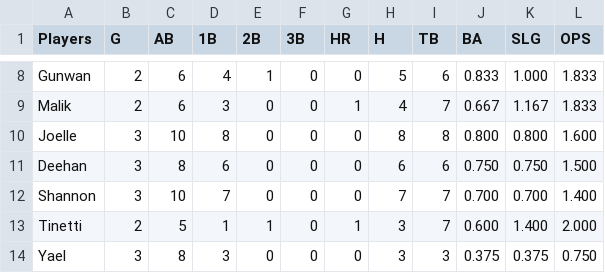
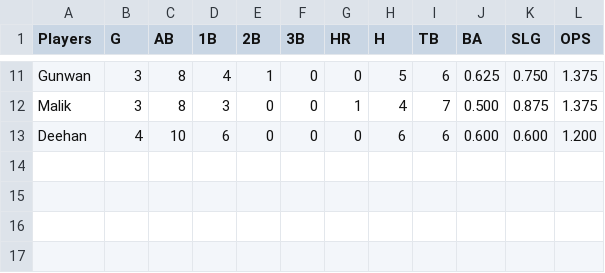
Before and after one commit to anujpanday/softballStats, a CSV file: softballStats.csv, drawn as a sheet; only a part is shown, gaps mark what is left out; removed rows and columns are numbered as before the commit, all else as after; the diff covers the shown part only; the diff names each change by its address in the sheet, - before the commit and + after, or states it on an @@ line.

```diff
--- a/softballStats.csv
+++ b/softballStats.csv
-B11:B12 (G): 2
+B11:B12 (G): 3
-C11:C12 (AB): 6
+C11:C12 (AB): 8
-J11 (BA): 0.833
+J11 (BA): 0.625
-K11 (SLG): 1.000
+K11 (SLG): 0.750
-L11:L12 (OPS): 1.833
+L11:L12 (OPS): 1.375
-J12 (BA): 0.667
+J12 (BA): 0.500
-K12 (SLG): 1.167
+K12 (SLG): 0.875
-row 10: Joelle | 3 | 10 | 8 | 0 | 0 | 0 | 8 | 8 | 0.800 | 0.800 | 1.600
-B13 (G): 3
+B13 (G): 4
-C13 (AB): 8
+C13 (AB): 10
-J13 (BA): 0.750
+J13 (BA): 0.600
-K13 (SLG): 0.750
+K13 (SLG): 0.600
-L13 (OPS): 1.500
+L13 (OPS): 1.200
-row 12: Shannon | 3 | 10 | 7 | 0 | 0 | 0 | 7 | 7 | 0.700 | 0.700 | 1.400
-row 13: Tinetti | 2 | 5 | 1 | 1 | 0 | 1 | 3 | 7 | 0.600 | 1.400 | 2.000
-row 14: Yael | 3 | 8 | 3 | 0 | 0 | 0 | 3 | 3 | 0.375 | 0.375 | 0.750
```
Also changed, not shown: 6 added rows, 3 removed rows and 21 edited cells elsewhere in this file, 1 other file.
